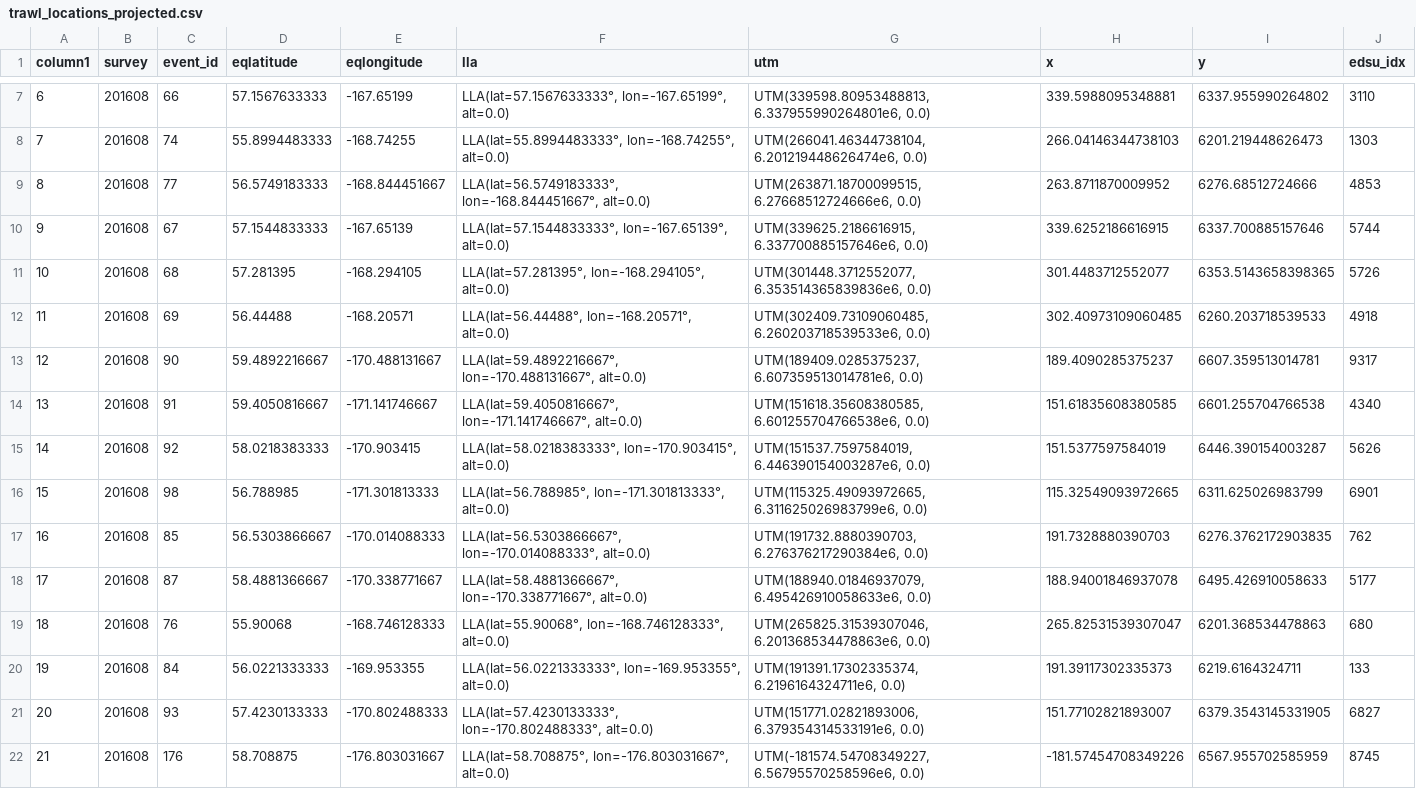
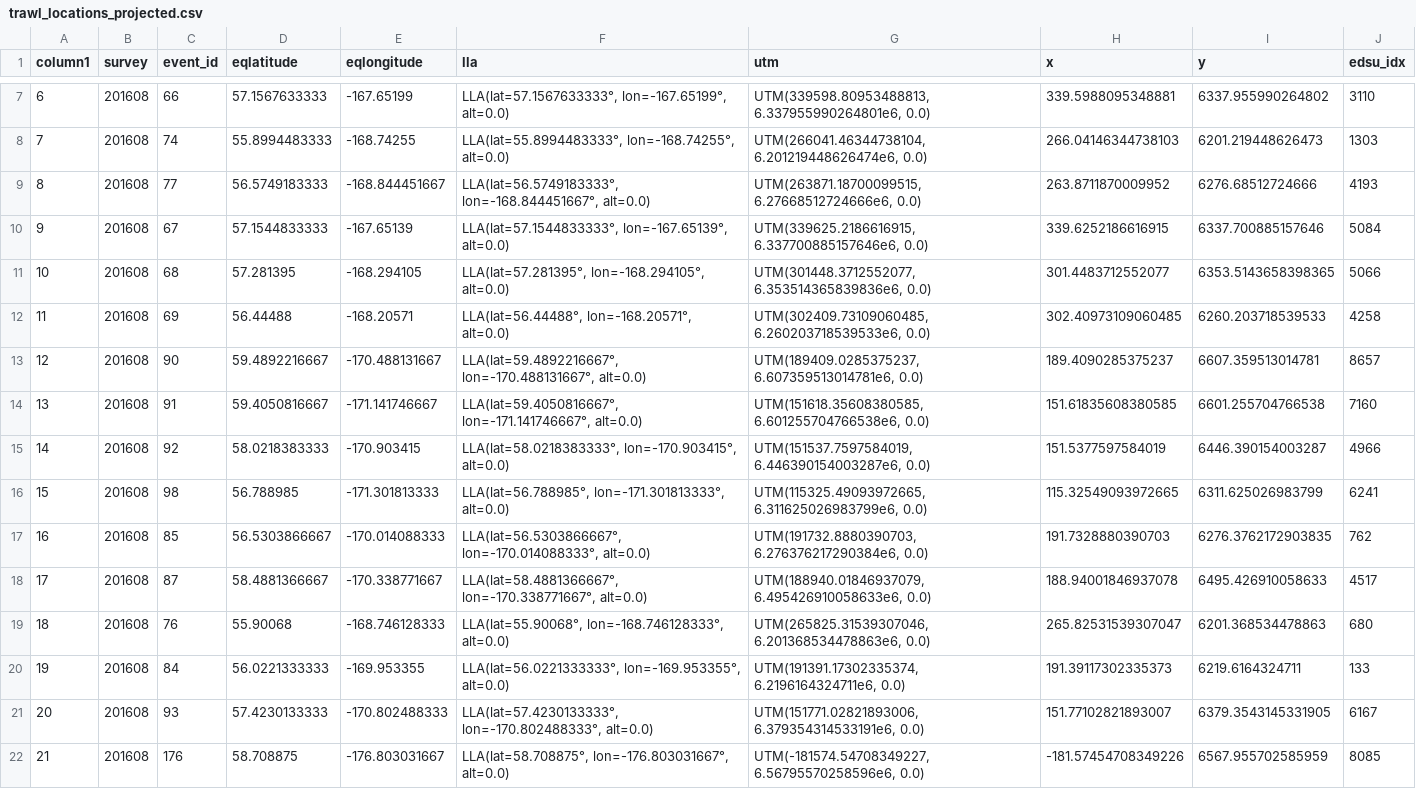
Before and after one commit to jimianelli/ATBootstrap, a CSV file: surveydata/201608/trawl_locations_projected.csv, drawn as a sheet; only a part is shown, gaps mark what is left out; the diff covers the shown part only.

```diff
--- a/surveydata/201608/trawl_locations_projected.csv
+++ b/surveydata/201608/trawl_locations_projected.csv
@@ -8,15 +8,15 @@ column1,survey,event_id,eqlatitude,eqlongitude,lla,utm,x,y,edsu_idx
 7,201608,74,55.8994483333,-168.74255,"LLA(lat=55.8994483333°, lon=-168.74255°, alt=0.0)","UTM(266041.46344738104, 6.201219448626474e6, 0.0)",266.04146344738103,6201.219448626473,1303
-8,201608,77,56.5749183333,-168.844451667,"LLA(lat=56.5749183333°, lon=-168.844451667°, alt=0.0)","UTM(263871.18700099515, 6.27668512724666e6, 0.0)",263.8711870009952,6276.68512724666,4853
-9,201608,67,57.1544833333,-167.65139,"LLA(lat=57.1544833333°, lon=-167.65139°, alt=0.0)","UTM(339625.2186616915, 6.337700885157646e6, 0.0)",339.6252186616915,6337.700885157646,5744
-10,201608,68,57.281395,-168.294105,"LLA(lat=57.281395°, lon=-168.294105°, alt=0.0)","UTM(301448.3712552077, 6.353514365839836e6, 0.0)",301.4483712552077,6353.5143658398365,5726
-11,201608,69,56.44488,-168.20571,"LLA(lat=56.44488°, lon=-168.20571°, alt=0.0)","UTM(302409.73109060485, 6.260203718539533e6, 0.0)",302.40973109060485,6260.203718539533,4918
-12,201608,90,59.4892216667,-170.488131667,"LLA(lat=59.4892216667°, lon=-170.488131667°, alt=0.0)","UTM(189409.0285375237, 6.607359513014781e6, 0.0)",189.4090285375237,6607.359513014781,9317
-13,201608,91,59.4050816667,-171.141746667,"LLA(lat=59.4050816667°, lon=-171.141746667°, alt=0.0)","UTM(151618.35608380585, 6.601255704766538e6, 0.0)",151.61835608380585,6601.255704766538,4340
-14,201608,92,58.0218383333,-170.903415,"LLA(lat=58.0218383333°, lon=-170.903415°, alt=0.0)","UTM(151537.7597584019, 6.446390154003287e6, 0.0)",151.5377597584019,6446.390154003287,5626
-15,201608,98,56.788985,-171.301813333,"LLA(lat=56.788985°, lon=-171.301813333°, alt=0.0)","UTM(115325.49093972665, 6.311625026983799e6, 0.0)",115.32549093972665,6311.625026983799,6901
+8,201608,77,56.5749183333,-168.844451667,"LLA(lat=56.5749183333°, lon=-168.844451667°, alt=0.0)","UTM(263871.18700099515, 6.27668512724666e6, 0.0)",263.8711870009952,6276.68512724666,4193
+9,201608,67,57.1544833333,-167.65139,"LLA(lat=57.1544833333°, lon=-167.65139°, alt=0.0)","UTM(339625.2186616915, 6.337700885157646e6, 0.0)",339.6252186616915,6337.700885157646,5084
+10,201608,68,57.281395,-168.294105,"LLA(lat=57.281395°, lon=-168.294105°, alt=0.0)","UTM(301448.3712552077, 6.353514365839836e6, 0.0)",301.4483712552077,6353.5143658398365,5066
+11,201608,69,56.44488,-168.20571,"LLA(lat=56.44488°, lon=-168.20571°, alt=0.0)","UTM(302409.73109060485, 6.260203718539533e6, 0.0)",302.40973109060485,6260.203718539533,4258
+12,201608,90,59.4892216667,-170.488131667,"LLA(lat=59.4892216667°, lon=-170.488131667°, alt=0.0)","UTM(189409.0285375237, 6.607359513014781e6, 0.0)",189.4090285375237,6607.359513014781,8657
+13,201608,91,59.4050816667,-171.141746667,"LLA(lat=59.4050816667°, lon=-171.141746667°, alt=0.0)","UTM(151618.35608380585, 6.601255704766538e6, 0.0)",151.61835608380585,6601.255704766538,7160
+14,201608,92,58.0218383333,-170.903415,"LLA(lat=58.0218383333°, lon=-170.903415°, alt=0.0)","UTM(151537.7597584019, 6.446390154003287e6, 0.0)",151.5377597584019,6446.390154003287,4966
+15,201608,98,56.788985,-171.301813333,"LLA(lat=56.788985°, lon=-171.301813333°, alt=0.0)","UTM(115325.49093972665, 6.311625026983799e6, 0.0)",115.32549093972665,6311.625026983799,6241
 16,201608,85,56.5303866667,-170.014088333,"LLA(lat=56.5303866667°, lon=-170.014088333°, alt=0.0)","UTM(191732.8880390703, 6.276376217290384e6, 0.0)",191.7328880390703,6276.3762172903835,762
-17,201608,87,58.4881366667,-170.338771667,"LLA(lat=58.4881366667°, lon=-170.338771667°, alt=0.0)","UTM(188940.01846937079, 6.495426910058633e6, 0.0)",188.94001846937078,6495.426910058633,5177
+17,201608,87,58.4881366667,-170.338771667,"LLA(lat=58.4881366667°, lon=-170.338771667°, alt=0.0)","UTM(188940.01846937079, 6.495426910058633e6, 0.0)",188.94001846937078,6495.426910058633,4517
 18,201608,76,55.90068,-168.746128333,"LLA(lat=55.90068°, lon=-168.746128333°, alt=0.0)","UTM(265825.31539307046, 6.201368534478863e6, 0.0)",265.82531539307047,6201.368534478863,680
 19,201608,84,56.0221333333,-169.953355,"LLA(lat=56.0221333333°, lon=-169.953355°, alt=0.0)","UTM(191391.17302335374, 6.2196164324711e6, 0.0)",191.39117302335373,6219.6164324711,133
-20,201608,93,57.4230133333,-170.802488333,"LLA(lat=57.4230133333°, lon=-170.802488333°, alt=0.0)","UTM(151771.02821893006, 6.379354314533191e6, 0.0)",151.77102821893007,6379.3543145331905,6827
-21,201608,176,58.708875,-176.803031667,"LLA(lat=58.708875°, lon=-176.803031667°, alt=0.0)","UTM(-181574.54708349227, 6.56795570258596e6, 0.0)",-181.57454708349226,6567.955702585959,8745
+20,201608,93,57.4230133333,-170.802488333,"LLA(lat=57.4230133333°, lon=-170.802488333°, alt=0.0)","UTM(151771.02821893006, 6.379354314533191e6, 0.0)",151.77102821893007,6379.3543145331905,6167
+21,201608,176,58.708875,-176.803031667,"LLA(lat=58.708875°, lon=-176.803031667°, alt=0.0)","UTM(-181574.54708349227, 6.56795570258596e6, 0.0)",-181.57454708349226,6567.955702585959,8085
```
Also changed, not shown: 130 edited cells elsewhere in this file, surveydata/201608/surveydomain.csv, 4 other files.
